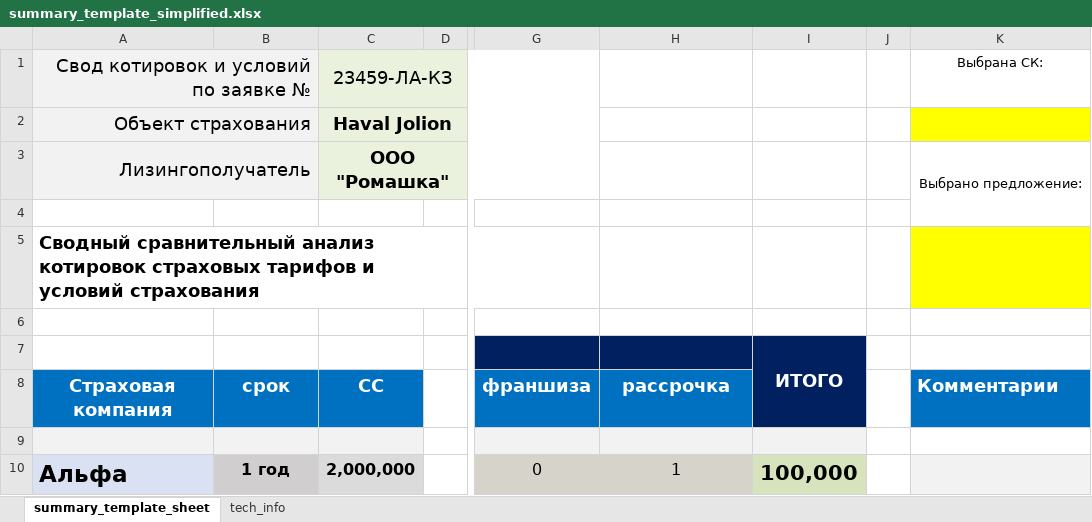
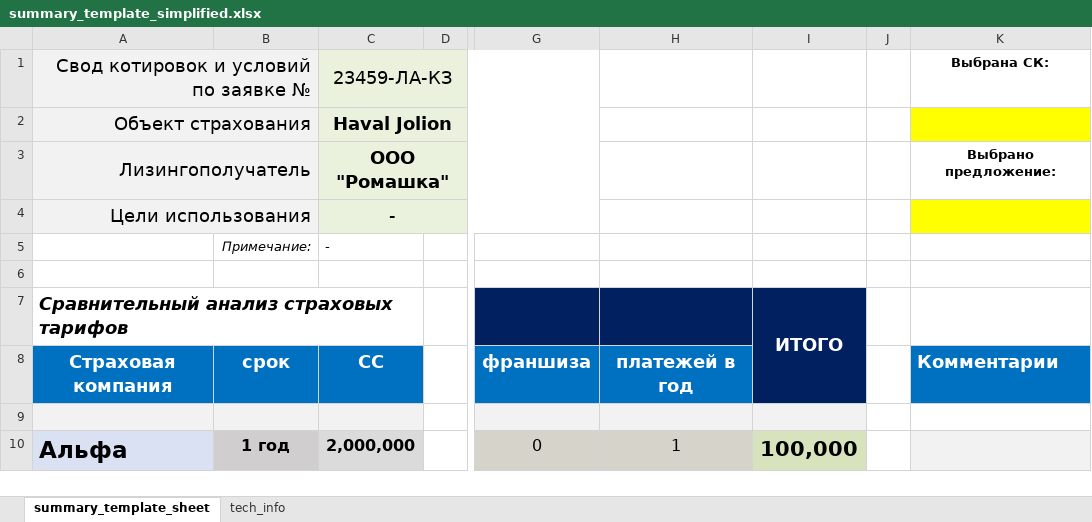
Before and after one commit to grigra27/flow_insur_requests, an Excel workbook: templates/summary_template_simplified.xlsx, sheet summary_template_sheet, drawn as a sheet; only a part is shown, gaps mark what is left out; values as stored, in another font and other column widths than the file's, no borders; removed rows and columns are numbered as before the commit, all else as after; rows hold the shown columns only; the diff names each change by its address in the sheet, - before the commit and + after, or states it on an @@ line.

```diff
--- a/templates/summary_template_simplified.xlsx (sheet summary_template_sheet)
+++ b/templates/summary_template_simplified.xlsx (sheet summary_template_sheet)
-K1 bold: off
+K1 bold: on
-K3 bold: off
+K3 bold: on
-K3:K4 merged
+row 4: Цели использования |  | -
+row 5:  | Примечание: | -
-row 5: Сводный сравнительный анализ котировок страховых тарифов и условий страхования
-row 6: (empty)
-A7: (empty)
+A7: Сравнительный анализ страховых тарифов
+A7:C7 merged
-H8: рассрочка
+H8: платежей в год
```
Also changed, not shown: templates/summary_template.xlsx, 5 other files.
